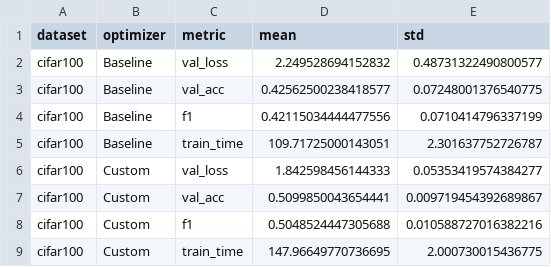
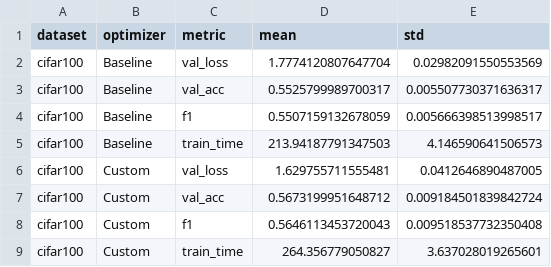
Before and after one commit to YunInSung/diagonal-hessian-cnn, a CSV file: optimizer_benchmark_results/AdamVsCustom/cifar100_adam_optimizer_summary.csv, drawn as a sheet.

```diff
--- a/optimizer_benchmark_results/AdamVsCustom/cifar100_adam_optimizer_summary.csv
+++ b/optimizer_benchmark_results/AdamVsCustom/cifar100_adam_optimizer_summary.csv
@@ -1,9 +1,9 @@
 dataset,optimizer,metric,mean,std
-cifar100,Baseline,val_loss,2.249528694152832,0.48731322490800577
-cifar100,Baseline,val_acc,0.42562500238418577,0.07248001376540775
-cifar100,Baseline,f1,0.42115034444477556,0.0710414796337199
-cifar100,Baseline,train_time,109.71725000143051,2.301637752726787
-cifar100,Custom,val_loss,1.842598456144333,0.05353419574384277
-cifar100,Custom,val_acc,0.5099850043654441,0.009719454392689867
-cifar100,Custom,f1,0.5048524447305688,0.010588727016382216
-cifar100,Custom,train_time,147.96649770736695,2.000730015436775
+cifar100,Baseline,val_loss,1.7774120807647704,0.02982091550553569
+cifar100,Baseline,val_acc,0.5525799989700317,0.005507730371636317
+cifar100,Baseline,f1,0.5507159132678059,0.005666398513998517
+cifar100,Baseline,train_time,213.94187791347503,4.146590641506573
+cifar100,Custom,val_loss,1.629755711555481,0.0412646890487005
+cifar100,Custom,val_acc,0.5673199951648712,0.009184501839842724
+cifar100,Custom,f1,0.5646113453720043,0.009518537732350408
+cifar100,Custom,train_time,264.356779050827,3.637028019265601
```
Also changed, not shown: optimizer_benchmark_results/AdamVsCustom/cifar100_adam_optimizer_metrics.csv, optimizer_benchmark_results/AdamVsCustom/cifar100_adam_optimizer_ttest.csv, 5 other files.
